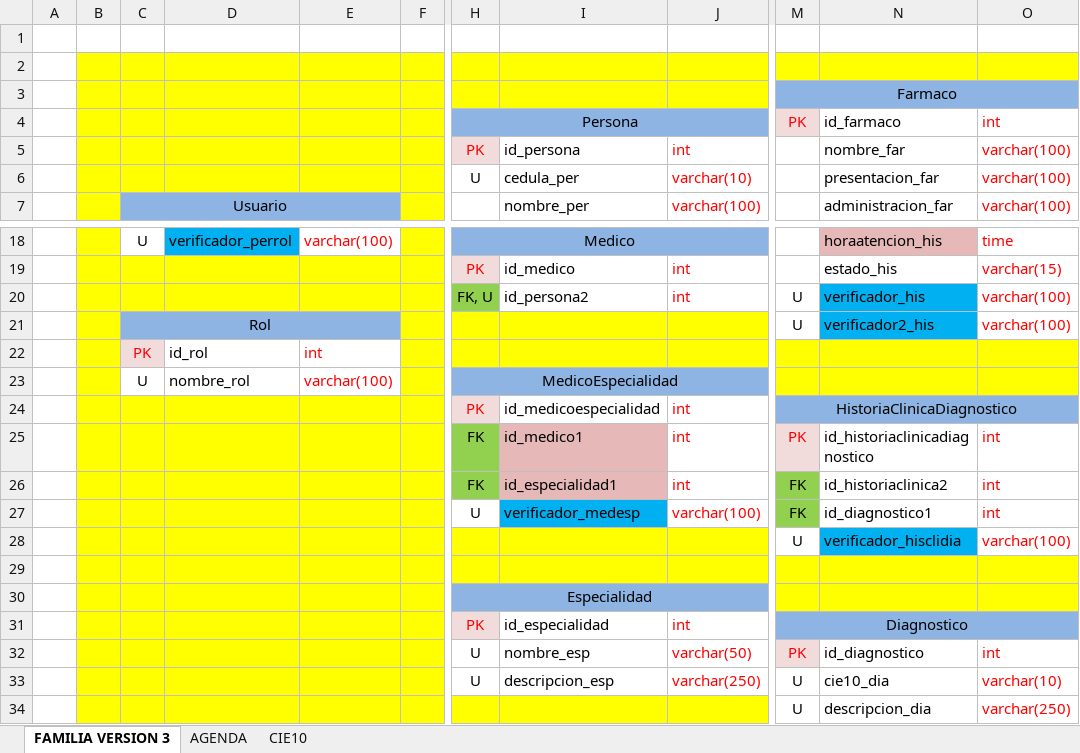
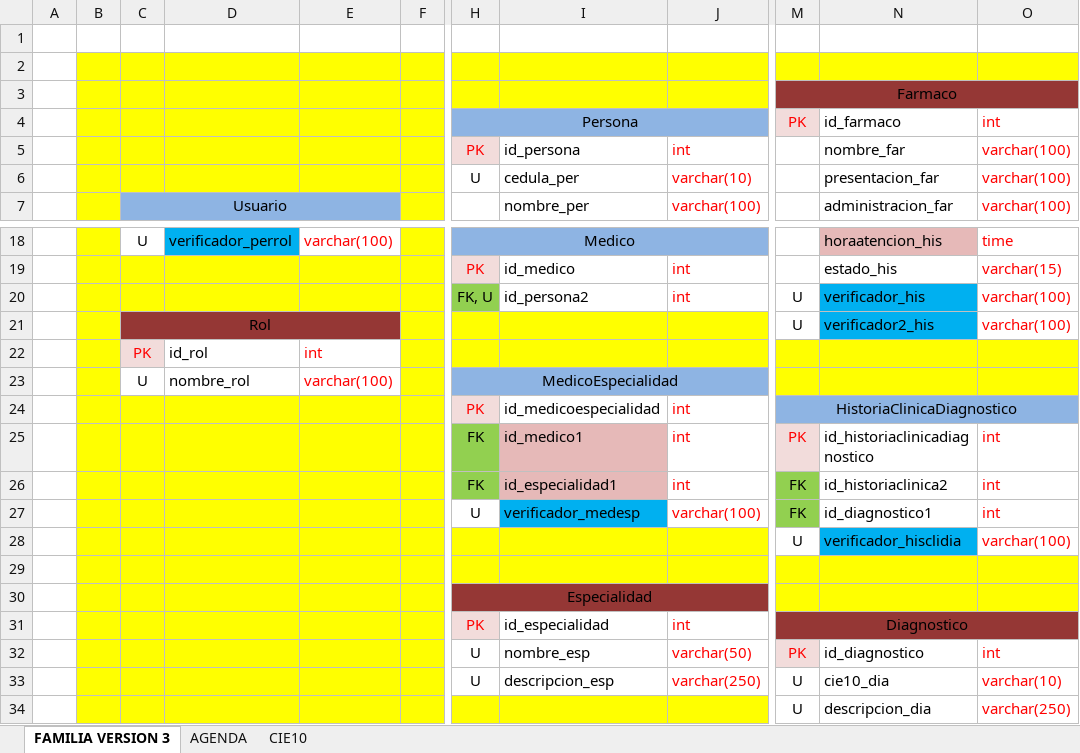
Before and after one commit to livingstonutpl/hospital, an Excel workbook: database/Diseño BD_Hospital.xlsx, sheet FAMILIA VERSION 3, drawn as a sheet; only a part is shown, gaps mark what is left out; values as stored, in another font and other column widths than the file's, no borders; charts and pictures not drawn; the diff names each change by its address in the sheet, - before the commit and + after, or states it on an @@ line.

```diff
--- a/database/Diseño BD_Hospital.xlsx (sheet FAMILIA VERSION 3)
+++ b/database/Diseño BD_Hospital.xlsx (sheet FAMILIA VERSION 3)
-M3:O3 fill: #8EB4E3
+M3:O3 fill: #953735
-C21:E21 fill: #8EB4E3
+C21:E21 fill: #953735
-H30:J30 fill: #8EB4E3
+H30:J30 fill: #953735
-M31:O31 fill: #8EB4E3
+M31:O31 fill: #953735
```
Also changed, not shown: 10 other files.
